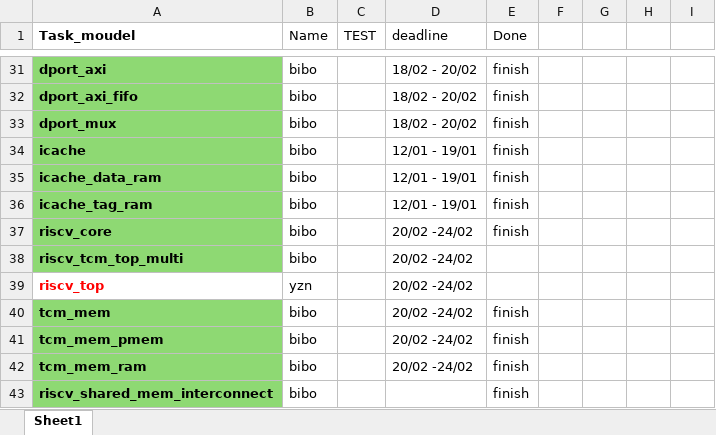
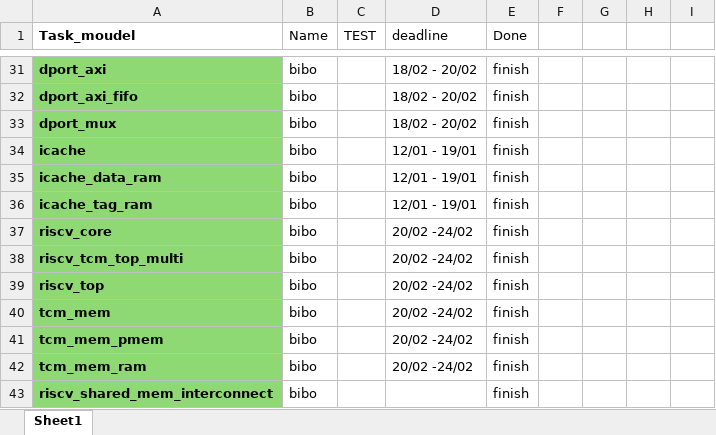
Before and after one commit to bayan-EE/CoreStorm_RV32I, an Excel workbook: component_end_dates.xlsx, sheet Sheet1, drawn as a sheet; only a part is shown, gaps mark what is left out; values as stored, in another font and other column widths than the file's, no borders; the diff names each change by its address in the sheet, - before the commit and + after, or states it on an @@ line.

```diff
--- a/component_end_dates.xlsx (sheet Sheet1)
+++ b/component_end_dates.xlsx (sheet Sheet1)
-E38:E39 (Done): (empty)
+E38:E39 (Done): finish
@@ A39 fill: none → #8ED973, text colour: #FF0000 → black @@
-B39 (Name): yzn
+B39 (Name): bibo
```
Also changed, not shown: 2 other files.
